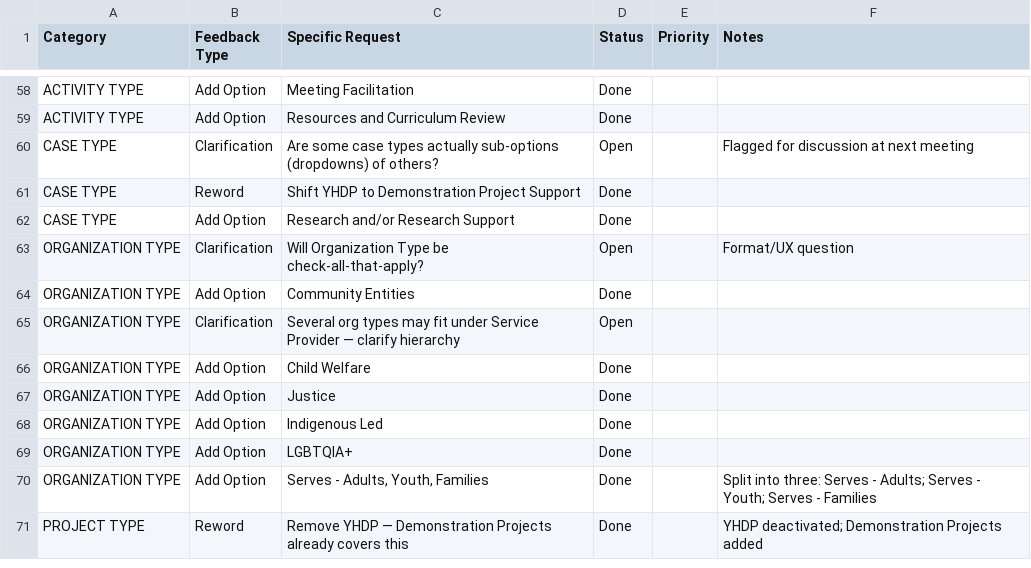
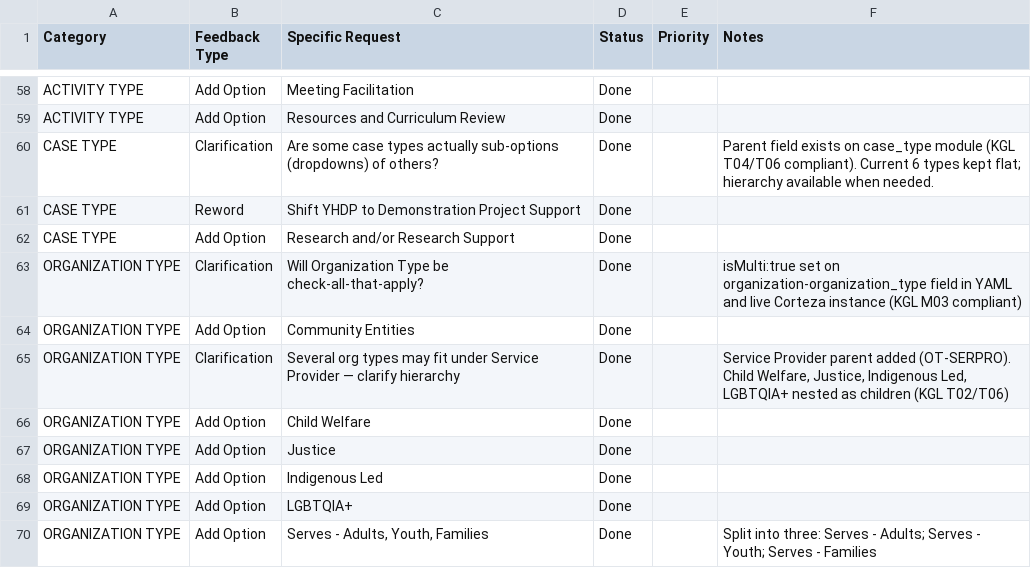
Before and after one commit to arda-baykal/AWHC, a CSV file: client-feedback/A Way Home - Mareto Feedback Tracker.xlsx - Platform Feedback Tracker.csv, drawn as a sheet; only a part is shown, gaps mark what is left out; the shorter side is filled out with more unchanged rows.

```diff
--- a/client-feedback/A Way Home - Mareto Feedback Tracker.xlsx - Platform Feedback Tracker.csv
+++ b/client-feedback/A Way Home - Mareto Feedback Tracker.xlsx - Platform Feedback Tracker.csv
@@ -59,8 +59,8 @@ ACTIVITY TYPE,Add Option,Meeting Facilitation,Done,,
 ACTIVITY TYPE,Add Option,Resources and Curriculum Review,Done,,
-CASE TYPE,Clarification,Are some case types actually sub-options (dropdowns) of others?,Open,,Flagged for discussion at next meeting
+CASE TYPE,Clarification,Are some case types actually sub-options (dropdowns) of others?,Done,,Parent field exists on case_type module (KGL T04/T06 compliant). Current 6 types kept flat; hierarchy available when needed.
 CASE TYPE,Reword,Shift YHDP to Demonstration Project Support,Done,,
 CASE TYPE,Add Option,Research and/or Research Support,Done,,
-ORGANIZATION TYPE,Clarification,Will Organization Type be check-all-that-apply?,Open,,Format/UX question
+ORGANIZATION TYPE,Clarification,Will Organization Type be check-all-that-apply?,Done,,isMulti:true set on organization-organization_type field in YAML and live Corteza instance (KGL M03 compliant)
 ORGANIZATION TYPE,Add Option,Community Entities,Done,,
-ORGANIZATION TYPE,Clarification,Several org types may fit under Service Provider — clarify hierarchy,Open,,
+ORGANIZATION TYPE,Clarification,Several org types may fit under Service Provider — clarify hierarchy,Done,,"Service Provider parent added (OT-SERPRO). Child Welfare, Justice, Indigenous Led, LGBTQIA+ nested as children (KGL T02/T06)"
 ORGANIZATION TYPE,Add Option,Child Welfare,Done,,
```
Also changed, not shown: AWHC Feedback Tracking Sheet.csv, seed-data/geography_type.csv, 13 other files.
